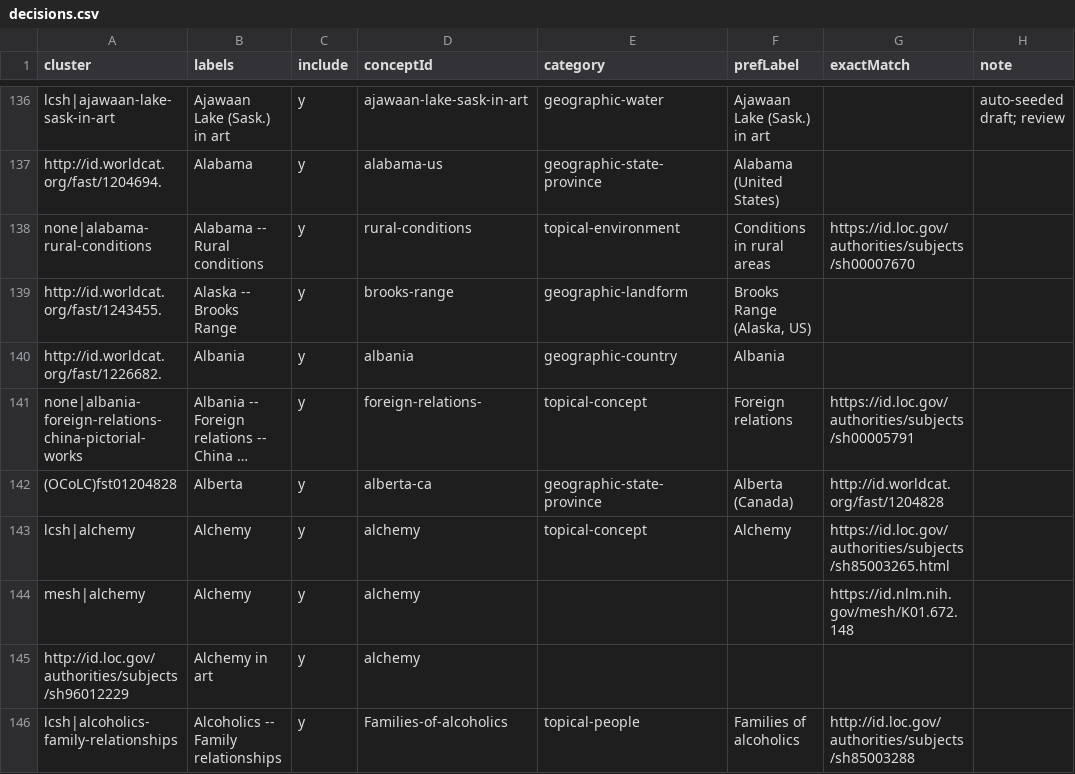
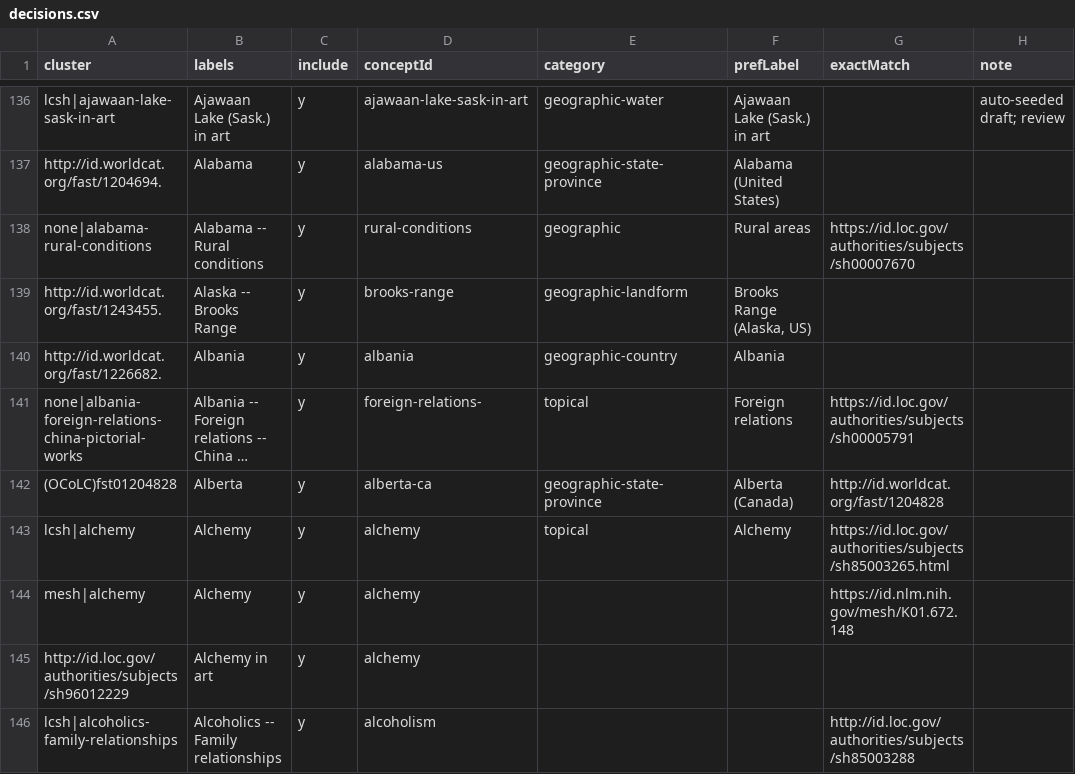
Before and after one commit to dkglab/artists-books, a CSV file: sources/subjects/decisions.csv, drawn as a sheet; only a part is shown, gaps mark what is left out; long unchanged cells end in …; the diff covers the shown part only; the diff names each change by its address in the sheet, - before the commit and + after, or states it on an @@ line.

Commit message:
created decisions_old to preserve topical subdivision work, began updating decisions.csv to simplier process

```diff
--- a/sources/subjects/decisions.csv
+++ b/sources/subjects/decisions.csv
-E138 (category): topical-environment
+E138 (category): geographic
-F138 (prefLabel): Conditions in rural areas
+F138 (prefLabel): Rural areas
-E141 (category): topical-concept
+E141 (category): topical
-E143 (category): topical-concept
+E143 (category): topical
-D146 (conceptId): Families-of-alcoholics
+D146 (conceptId): alcoholism
-E146 (category): topical-people
+E146 (category): (empty)
-F146 (prefLabel): Families of alcoholics
+F146 (prefLabel): (empty)
```
Also changed, not shown: 176 edited cells elsewhere in this file, 1 other file.
